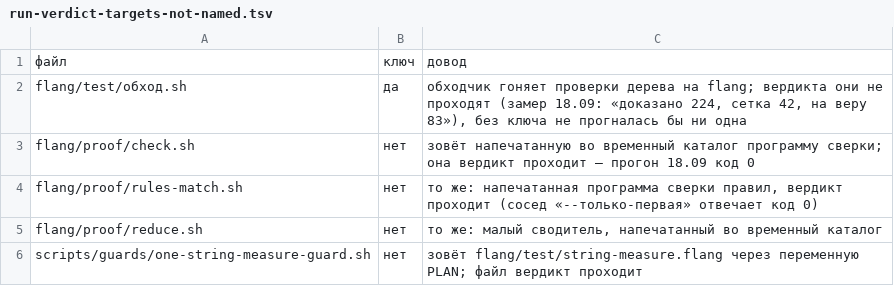
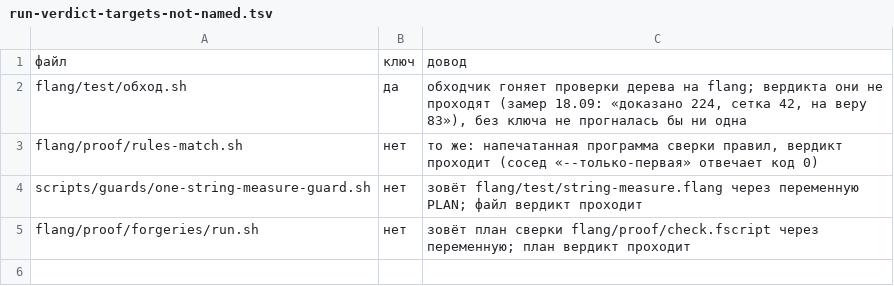
Before and after one commit to MyWWWChat/flang, a TSV file: flang/scripts/run-verdict-targets-not-named.tsv, drawn as a sheet; removed rows and columns are numbered as before the commit, all else as after; the diff names each change by its address in the sheet, - before the commit and + after, or states it on an @@ line.

```diff
--- a/flang/scripts/run-verdict-targets-not-named.tsv
+++ b/flang/scripts/run-verdict-targets-not-named.tsv
-row 3: flang/proof/check.sh | нет | зовёт напечатанную во временный каталог программу сверки; она вердикт проходит — прогон 18.09 код 0
-row 5: flang/proof/reduce.sh | нет | то же: малый сводитель, напечатанный во временный каталог
+row 5: flang/proof/forgeries/run.sh | нет | зовёт план сверки flang/proof/check.fscript через переменную; план вердикт проходит
```
Also changed, not shown: 10 other files.
